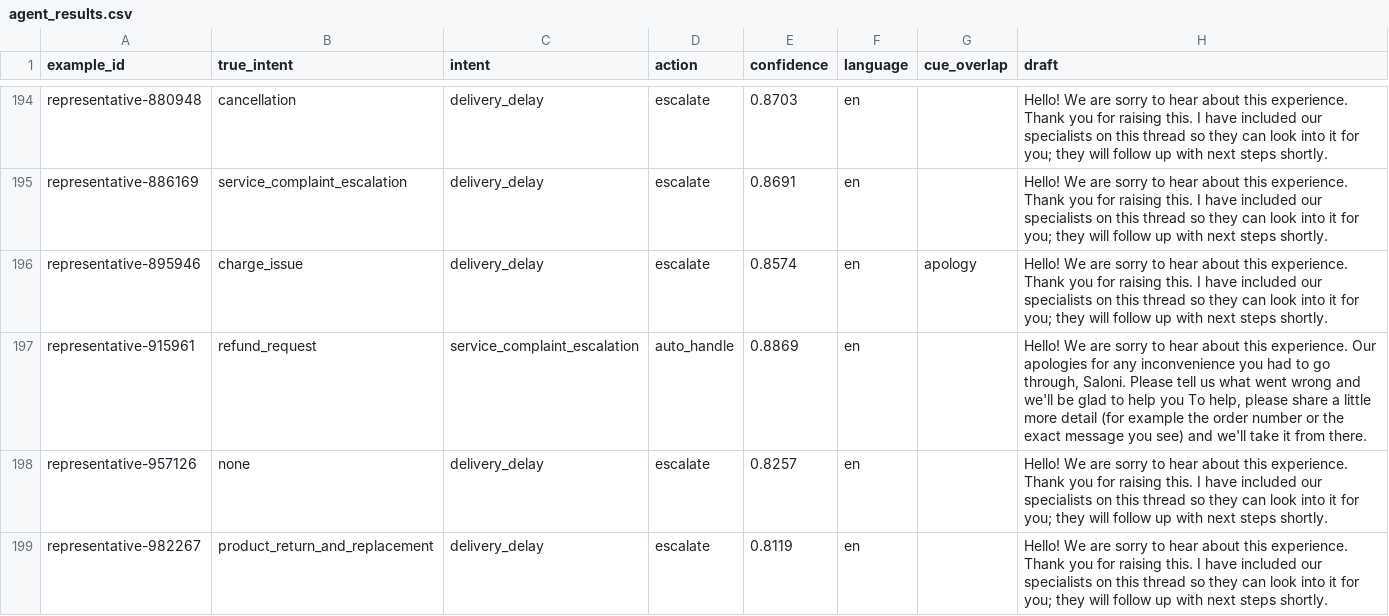
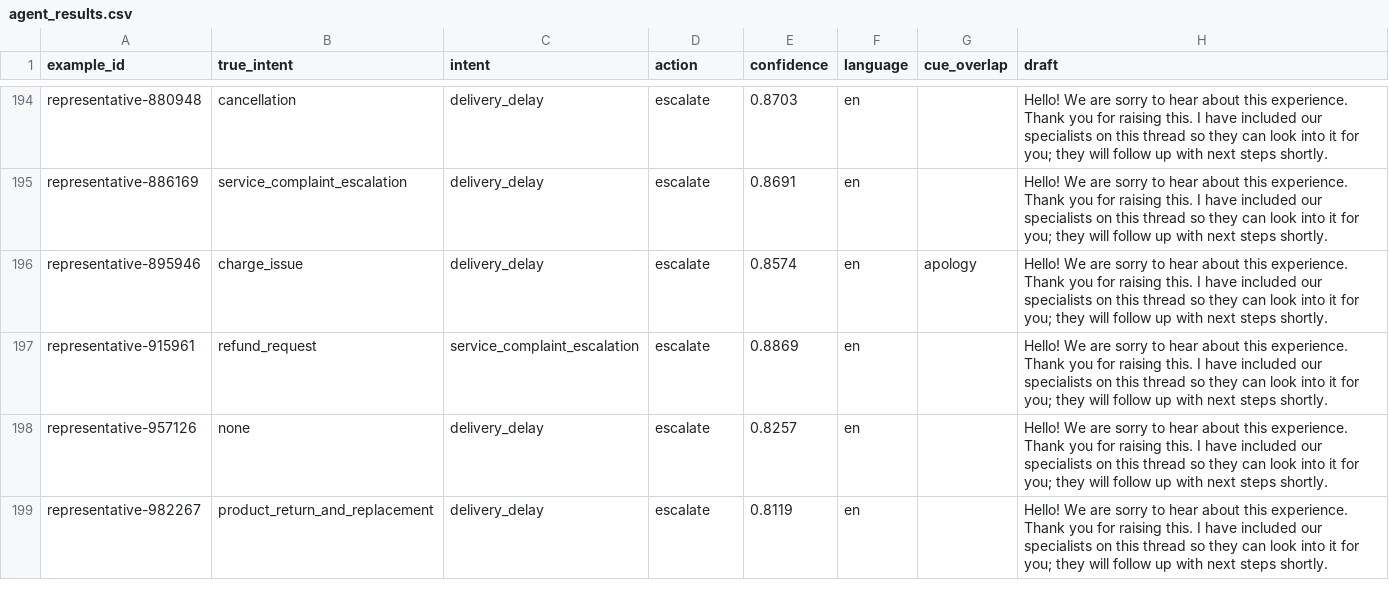
Before and after one commit to kunalkosh2004/hiver-assignment, a CSV file: reports/agent_results.csv, drawn as a sheet; only a part is shown, gaps mark what is left out; the diff covers the shown part only.

```diff
--- a/reports/agent_results.csv
+++ b/reports/agent_results.csv
@@ -196,3 +196,3 @@ representative-886169,service_complaint_escalation,delivery_delay,escalate,0.869
 representative-895946,charge_issue,delivery_delay,escalate,0.8574,en,apology,Hello! We are sorry to hear about this experience. Thank you for raising this. I have included our specialists on this thread so they can look into it for you; they will follow up with next steps shortly.
-representative-915961,refund_request,service_complaint_escalation,auto_handle,0.8869,en,,"Hello! We are sorry to hear about this experience. Our apologies for any inconvenience you had to go through, Saloni. Please tell us what went wrong and we'll be glad to help you To help, please share a little more detail (for example the order number or the exact message you see) and we'll take it from there."
+representative-915961,refund_request,service_complaint_escalation,escalate,0.8869,en,,Hello! We are sorry to hear about this experience. Thank you for raising this. I have included our specialists on this thread so they can look into it for you; they will follow up with next steps shortly.
 representative-957126,none,delivery_delay,escalate,0.8257,en,,Hello! We are sorry to hear about this experience. Thank you for raising this. I have included our specialists on this thread so they can look into it for you; they will follow up with next steps shortly.
```
Also changed, not shown: 17 edited cells elsewhere in this file, reports/agent_error_analysis.csv, reports/escalation_gold_results.csv, 12 other files.
